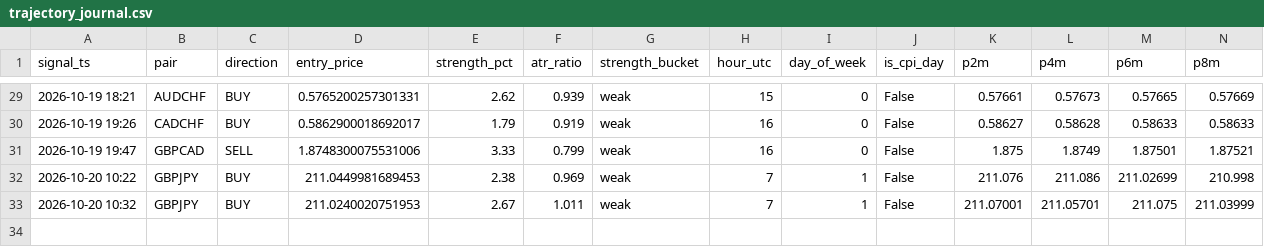
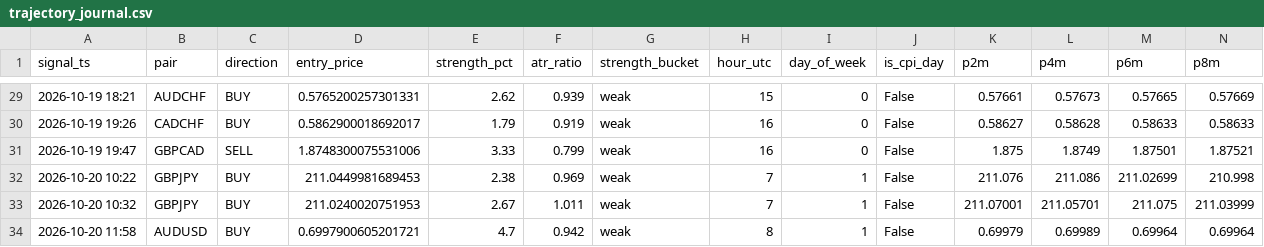
Before and after one commit to torium-art/forex-signal-bot, a CSV file: trajectory_journal.csv, drawn as a sheet; only a part is shown, gaps mark what is left out; rows hold the shown columns only; the diff names each change by its address in the sheet, - before the commit and + after, or states it on an @@ line.

Commit message:
journals 21.10 before pull [skip ci]

```diff
--- a/trajectory_journal.csv
+++ b/trajectory_journal.csv
+row 34: 2026-10-20 11:58 | AUDUSD | BUY | 0.6997900605201721 | 4.7 | 0.942 | weak | 8 | 1 | False | 0.69979 | 0.69989 | 0.69964 | 0.69964
```
Also changed, not shown: outcomes_journal.csv, signals_journal.csv, 1 other file.
